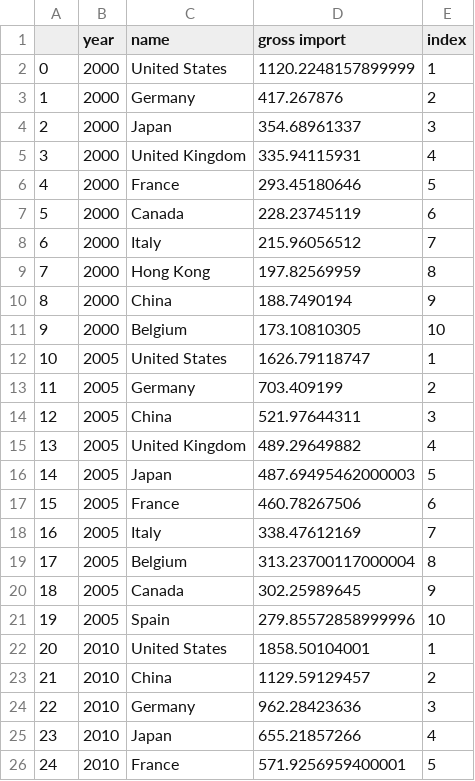
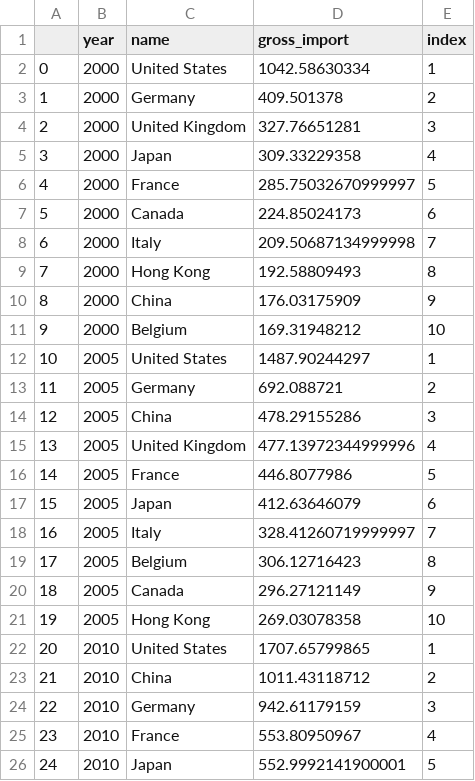
Before and after one commit to peteranagy/network_oko_beszamolo, a CSV file: sliding.csv, drawn as a sheet; only a part is shown; the diff covers the shown part only.

```diff
--- a/sliding.csv
+++ b/sliding.csv
@@ -1,26 +1,26 @@
-,year,name,gross import,index
-0,2000,United States,1120.2248157899999,1
-1,2000,Germany,417.267876,2
-2,2000,Japan,354.68961337,3
-3,2000,United Kingdom,335.94115931,4
-4,2000,France,293.45180646,5
-5,2000,Canada,228.23745119,6
-6,2000,Italy,215.96056512,7
-7,2000,Hong Kong,197.82569959,8
-8,2000,China,188.7490194,9
-9,2000,Belgium,173.10810305,10
-10,2005,United States,1626.79118747,1
-11,2005,Germany,703.409199,2
-12,2005,China,521.97644311,3
-13,2005,United Kingdom,489.29649882,4
-14,2005,Japan,487.69495462000003,5
-15,2005,France,460.78267506,6
-16,2005,Italy,338.47612169,7
-17,2005,Belgium,313.23700117000004,8
-18,2005,Canada,302.25989645,9
-19,2005,Spain,279.85572858999996,10
-20,2010,United States,1858.50104001,1
-21,2010,China,1129.59129457,2
-22,2010,Germany,962.28423636,3
-23,2010,Japan,655.21857266,4
-24,2010,France,571.9256959400001,5
+,year,name,gross_import,index
+0,2000,United States,1042.58630334,1
+1,2000,Germany,409.501378,2
+2,2000,United Kingdom,327.76651281,3
+3,2000,Japan,309.33229358,4
+4,2000,France,285.75032670999997,5
+5,2000,Canada,224.85024173,6
+6,2000,Italy,209.50687134999998,7
+7,2000,Hong Kong,192.58809493,8
+8,2000,China,176.03175909,9
+9,2000,Belgium,169.31948212,10
+10,2005,United States,1487.90244297,1
+11,2005,Germany,692.088721,2
+12,2005,China,478.29155286,3
+13,2005,United Kingdom,477.13972344999996,4
+14,2005,France,446.8077986,5
+15,2005,Japan,412.63646079,6
+16,2005,Italy,328.41260719999997,7
+17,2005,Belgium,306.12716423,8
+18,2005,Canada,296.27121149,9
+19,2005,Hong Kong,269.03078358,10
+20,2010,United States,1707.65799865,1
+21,2010,China,1011.43118712,2
+22,2010,Germany,942.61179159,3
+23,2010,France,553.80950967,4
+24,2010,Japan,552.9992141900001,5
```
Also changed, not shown: 22 edited cells elsewhere in this file, 2 other files.
